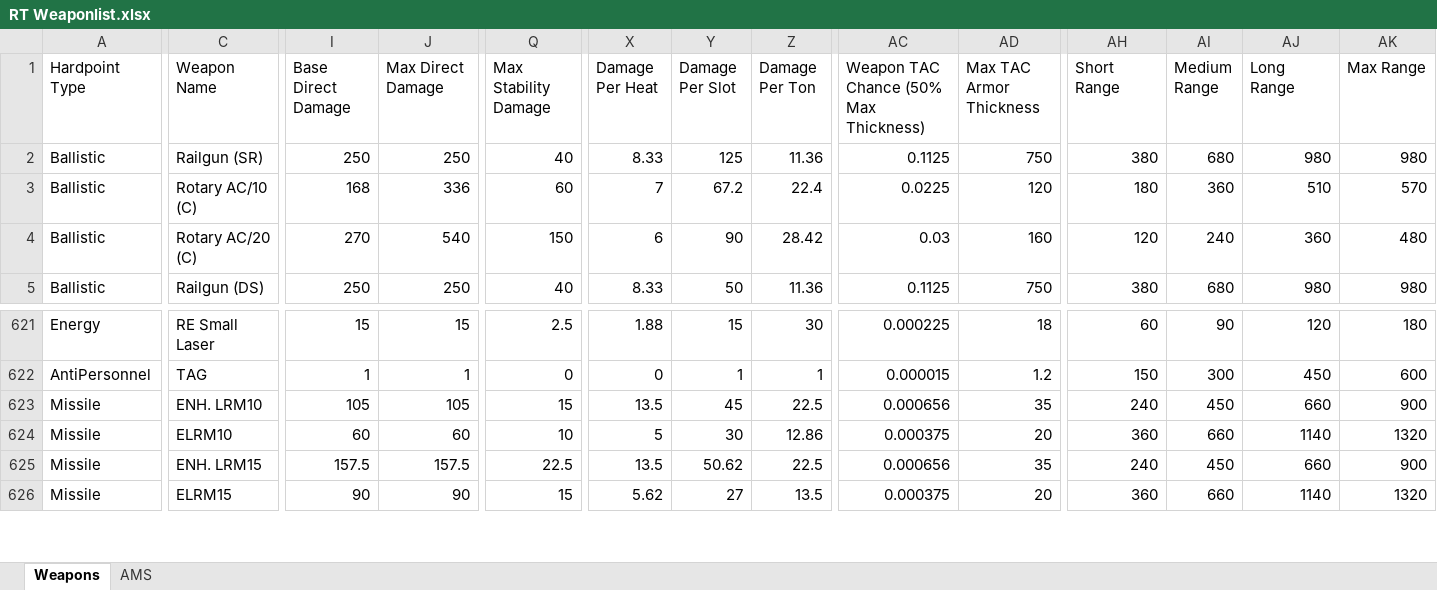
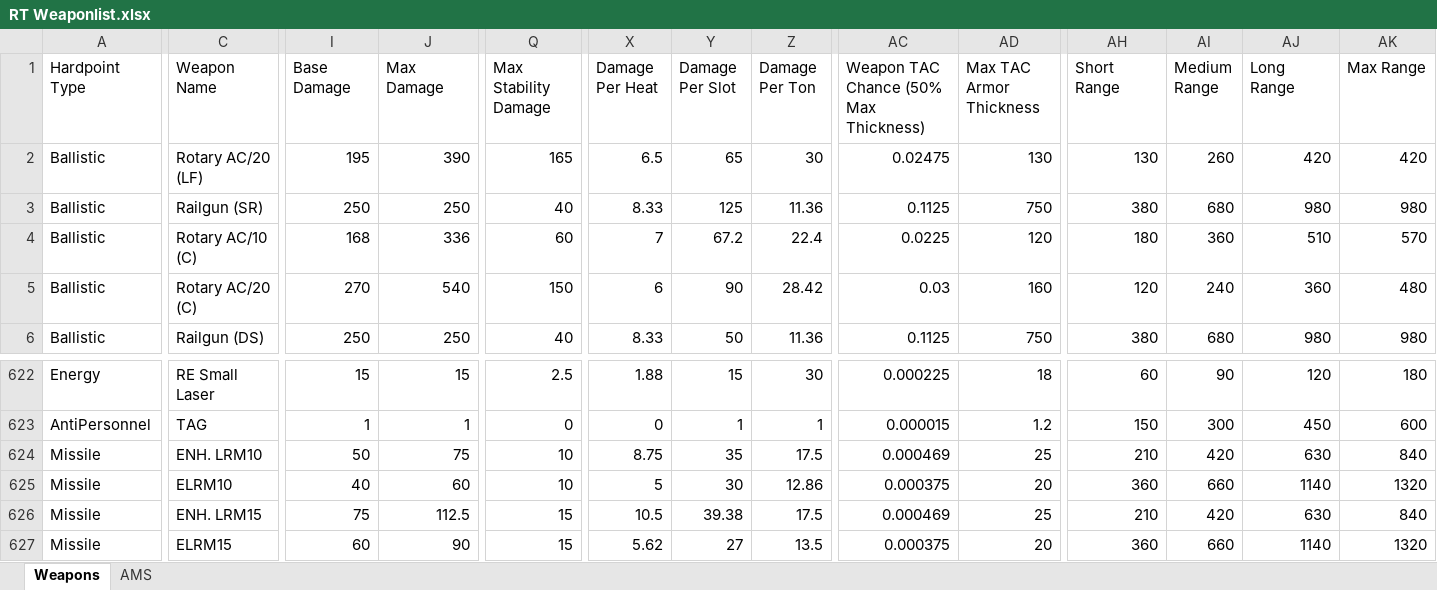
Before and after one commit to Procrastik/RT-Weapon-Scraper, an Excel workbook: RT Weaponlist.xlsx, sheet Weapons, drawn as a sheet; only a part is shown, gaps mark what is left out; values as stored, in another font and other column widths than the file's, no cell formats; conditional formats not drawn; addresses are those after the commit; rows hold the shown columns only; the diff covers the shown part only; the diff names each change by its address in the sheet, - before the commit and + after, or states it on an @@ line.

Commit message:
Format update 7/14/21

```diff
--- a/RT Weaponlist.xlsx (sheet Weapons)
+++ b/RT Weaponlist.xlsx (sheet Weapons)
-I1: Base Direct Damage
+I1: Base Damage
-J1: Max Direct Damage
+J1: Max Damage
+row 2: Ballistic | Rotary AC/20 (LF) | 195 | 390 | 165 | 6.5 | 65 | 30 | 0.02475 | 130 | 130 | 260 | 420 | 420
-I624 (Base Damage): 105
+I624 (Base Damage): 50
-J624 (Max Damage): 105
+J624 (Max Damage): 75
-Q624 (Max Stability Damage): 15
+Q624 (Max Stability Damage): 10
-X624 (Damage Per Heat): 13.5
+X624 (Damage Per Heat): 8.75
-Y624 (Damage Per Slot): 45
+Y624 (Damage Per Slot): 35
-Z624 (Damage Per Ton): 22.5
+Z624 (Damage Per Ton): 17.5
-AC624: 0.000656
+AC624: 0.000469
-AD624 (Max TAC Armor Thickness): 35
+AD624 (Max TAC Armor Thickness): 25
-AH624 (Short Range): 240
+AH624 (Short Range): 210
-AI624 (Medium Range): 450
+AI624 (Medium Range): 420
-AJ624 (Long Range): 660
+AJ624 (Long Range): 630
-AK624 (Max Range): 900
+AK624 (Max Range): 840
-I625 (Base Damage): 60
+I625 (Base Damage): 40
-I626 (Base Damage): 157.5
+I626 (Base Damage): 75
-J626 (Max Damage): 157.5
+J626 (Max Damage): 112.5
-Q626 (Max Stability Damage): 22.5
+Q626 (Max Stability Damage): 15
-X626 (Damage Per Heat): 13.5
+X626 (Damage Per Heat): 10.5
-Y626 (Damage Per Slot): 50.62
+Y626 (Damage Per Slot): 39.38
-Z626 (Damage Per Ton): 22.5
+Z626 (Damage Per Ton): 17.5
-AC626: 0.000656
+AC626: 0.000469
-AD626 (Max TAC Armor Thickness): 35
+AD626 (Max TAC Armor Thickness): 25
-AH626 (Short Range): 240
+AH626 (Short Range): 210
-AI626 (Medium Range): 450
+AI626 (Medium Range): 420
-AJ626 (Long Range): 660
+AJ626 (Long Range): 630
-AK626 (Max Range): 900
+AK626 (Max Range): 840
-I627 (Base Damage): 90
+I627 (Base Damage): 60
```
Also changed, not shown: 1 moved row and 366 edited cells elsewhere in this sheet, sheet AMS, cell formats.
